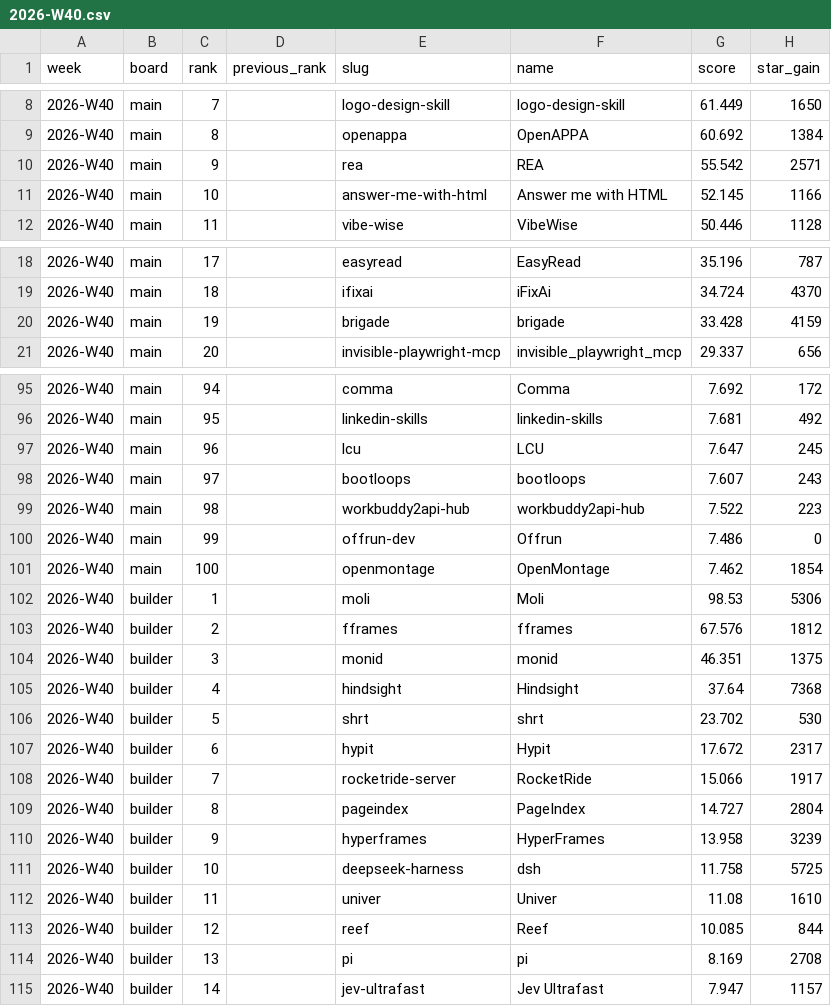
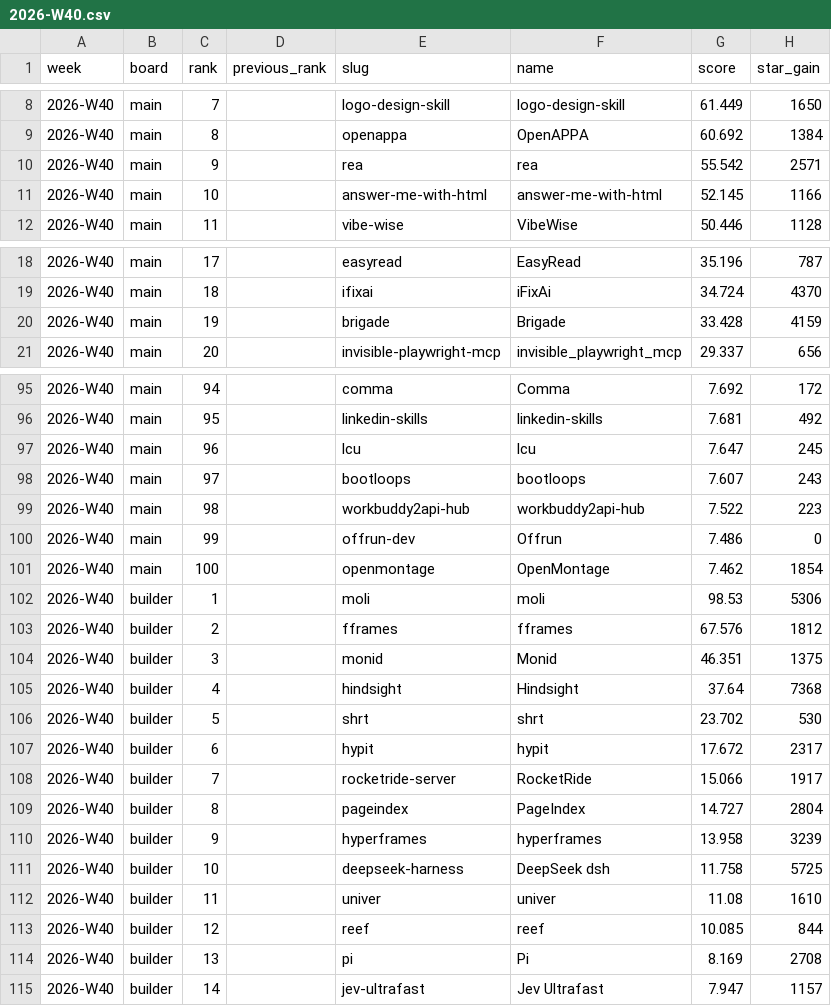
Before and after one commit to viralagent-si/viralagent-data, a CSV file: leaderboards/2026-W40.csv, drawn as a sheet; only a part is shown, gaps mark what is left out; the diff covers the shown part only; the diff names each change by its address in the sheet, - before the commit and + after, or states it on an @@ line.

```diff
--- a/leaderboards/2026-W40.csv
+++ b/leaderboards/2026-W40.csv
-F10 (name): REA
+F10 (name): rea
-F11 (name): Answer me with HTML
+F11 (name): answer-me-with-html
-F20 (name): brigade
+F20 (name): Brigade
-F97 (name): LCU
+F97 (name): lcu
-F102 (name): Moli
+F102 (name): moli
-F104 (name): monid
+F104 (name): Monid
-F107 (name): Hypit
+F107 (name): hypit
-F110 (name): HyperFrames
+F110 (name): hyperframes
-F111 (name): dsh
+F111 (name): DeepSeek dsh
-F112 (name): Univer
+F112 (name): univer
-F113 (name): Reef
+F113 (name): reef
-F114 (name): pi
+F114 (name): Pi
```
Also changed, not shown: 10 edited cells elsewhere in this file, leaderboards/2026-W41.csv, leaderboards/2026-W42.csv, 7 other files.
